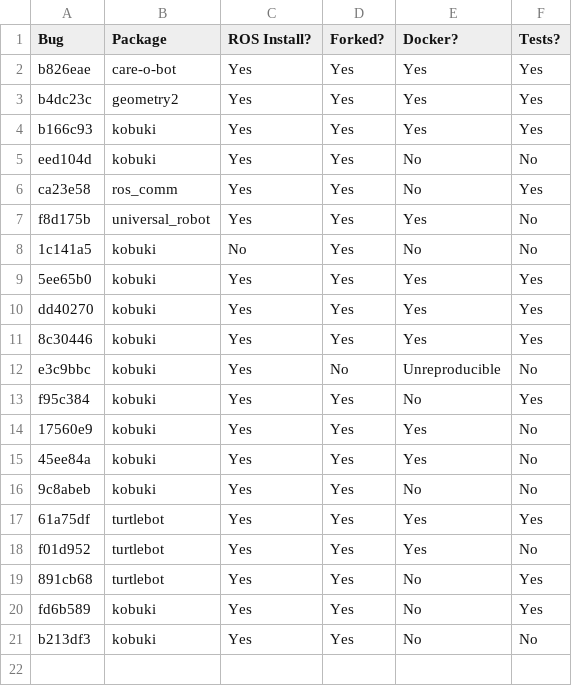
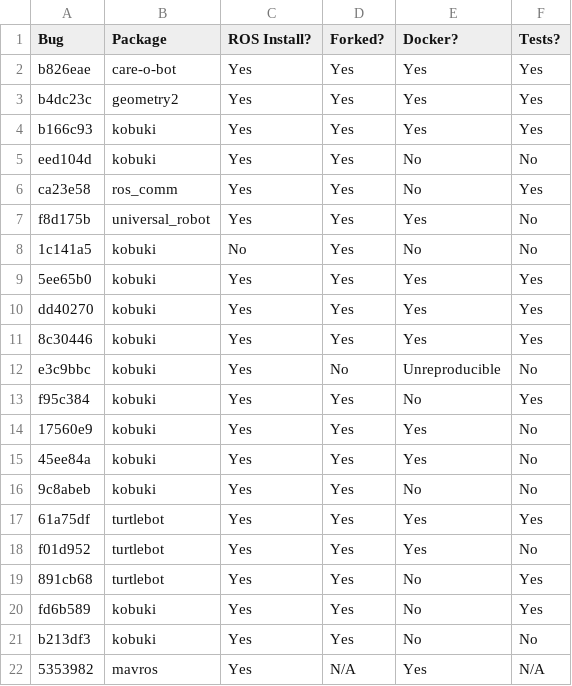
Before and after one commit to robust-rosin/robust, a CSV file: doc/progress.csv, drawn as a sheet.

Commit message:
updated progress

```diff
--- a/doc/progress.csv
+++ b/doc/progress.csv
@@ -21 +21,2 @@ fd6b589, kobuki, Yes, Yes, No, Yes
 b213df3, kobuki, Yes, Yes, No, No
+5353982, mavros, Yes, N/A, Yes, N/A
```
